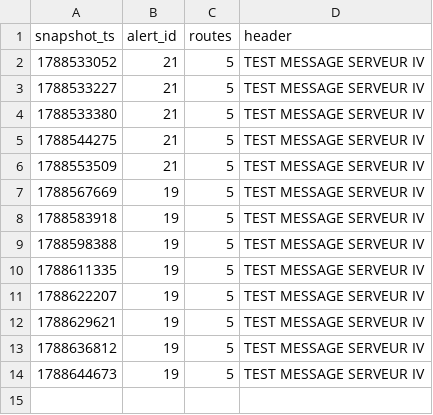
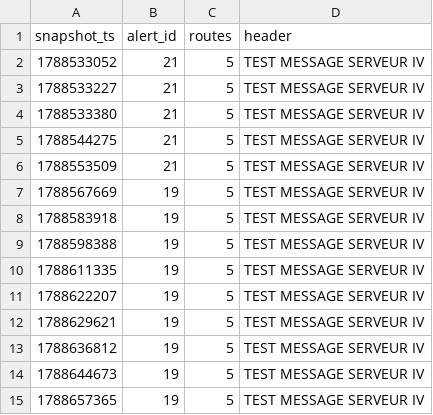
Before and after one commit to exofri/smart-mobility-lemans, a CSV file: data/history/alerts_log.csv, drawn as a sheet; the diff names each change by its address in the sheet, - before the commit and + after, or states it on an @@ line.

```diff
--- a/data/history/alerts_log.csv
+++ b/data/history/alerts_log.csv
+row 15: 1788657365 | 19 | 5 | TEST MESSAGE SERVEUR IV
```
Also changed, not shown: 1 other file.
